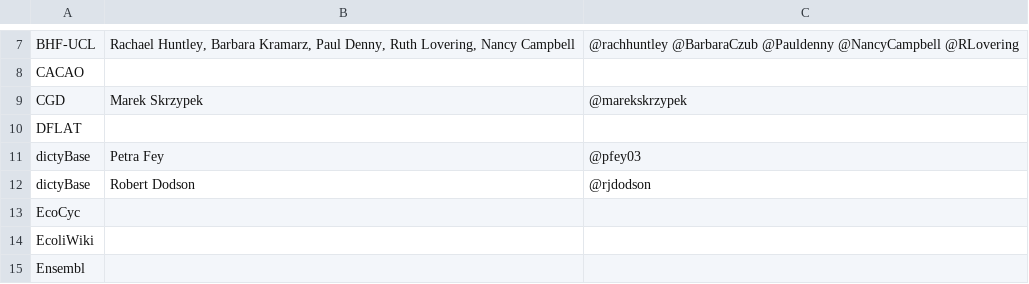
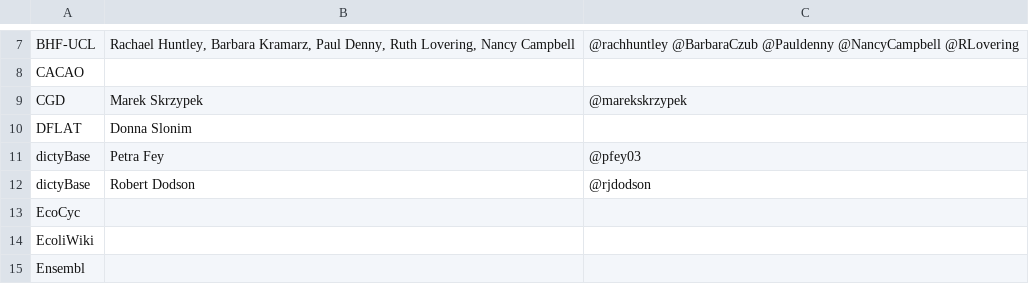
Before and after one commit to geneontology/go-ontology, a TSV file: curator_group_contacts.tsv, drawn as a sheet; only a part is shown, gaps mark what is left out.

Commit message:
Update curator_group_contacts.tsv

```diff
--- a/curator_group_contacts.tsv
+++ b/curator_group_contacts.tsv
@@ -9,3 +9,3 @@ CACAO
 CGD	Marek Skrzypek	@marekskrzypek
-DFLAT		
+DFLAT	Donna Slonim	
 dictyBase	Petra Fey	@pfey03
```
